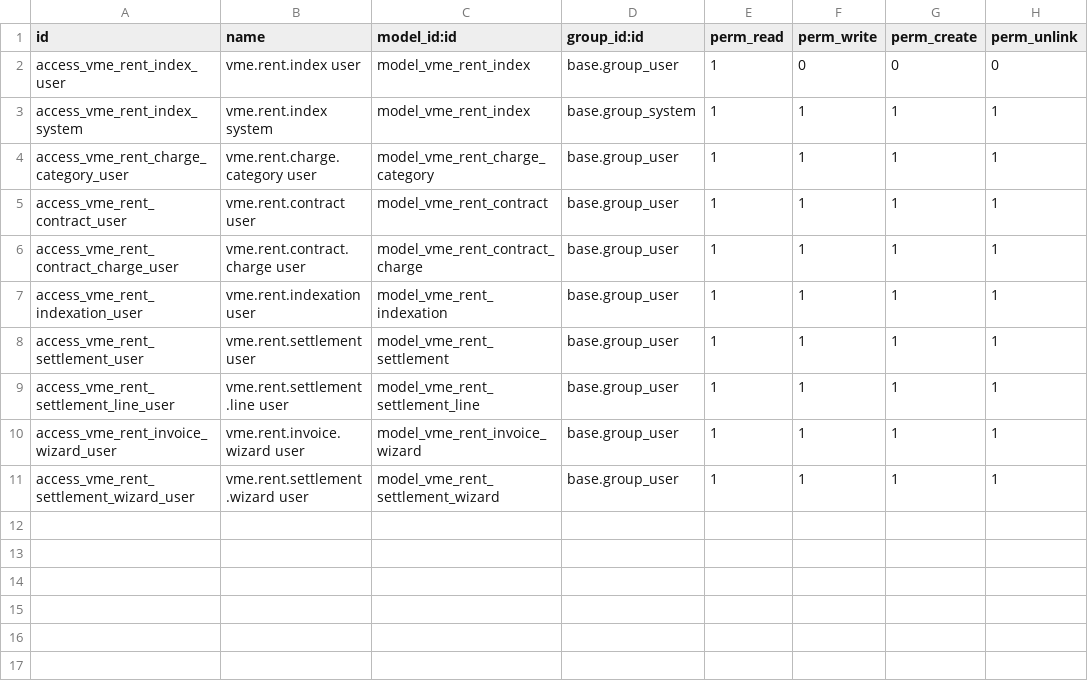
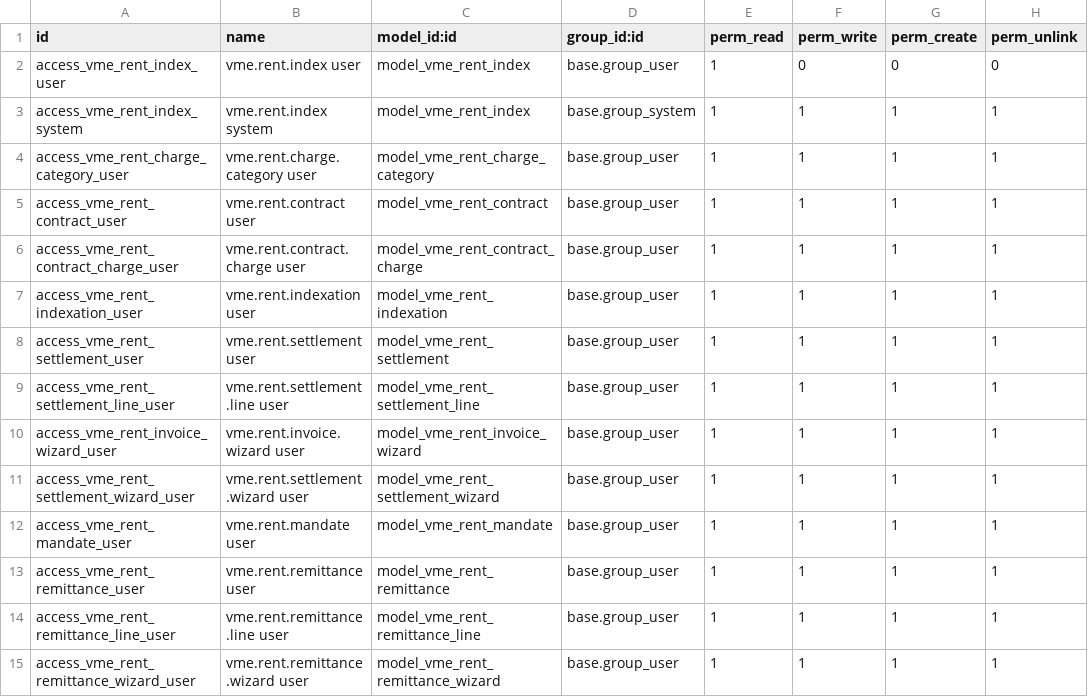
Before and after one commit to cmaixen/VME-Odoo-Prototype, a CSV file: addons/vme_rentmeester/security/ir.model.access.csv, drawn as a sheet.

```diff
--- a/addons/vme_rentmeester/security/ir.model.access.csv
+++ b/addons/vme_rentmeester/security/ir.model.access.csv
@@ -11 +11,5 @@ access_vme_rent_invoice_wizard_user,vme.rent.invoice.wizard user,model_vme_rent_
 access_vme_rent_settlement_wizard_user,vme.rent.settlement.wizard user,model_vme_rent_settlement_wizard,base.group_user,1,1,1,1
+access_vme_rent_mandate_user,vme.rent.mandate user,model_vme_rent_mandate,base.group_user,1,1,1,1
+access_vme_rent_remittance_user,vme.rent.remittance user,model_vme_rent_remittance,base.group_user,1,1,1,1
+access_vme_rent_remittance_line_user,vme.rent.remittance.line user,model_vme_rent_remittance_line,base.group_user,1,1,1,1
+access_vme_rent_remittance_wizard_user,vme.rent.remittance.wizard user,model_vme_rent_remittance_wizard,base.group_user,1,1,1,1
```
Also changed, not shown: 29 other files.
